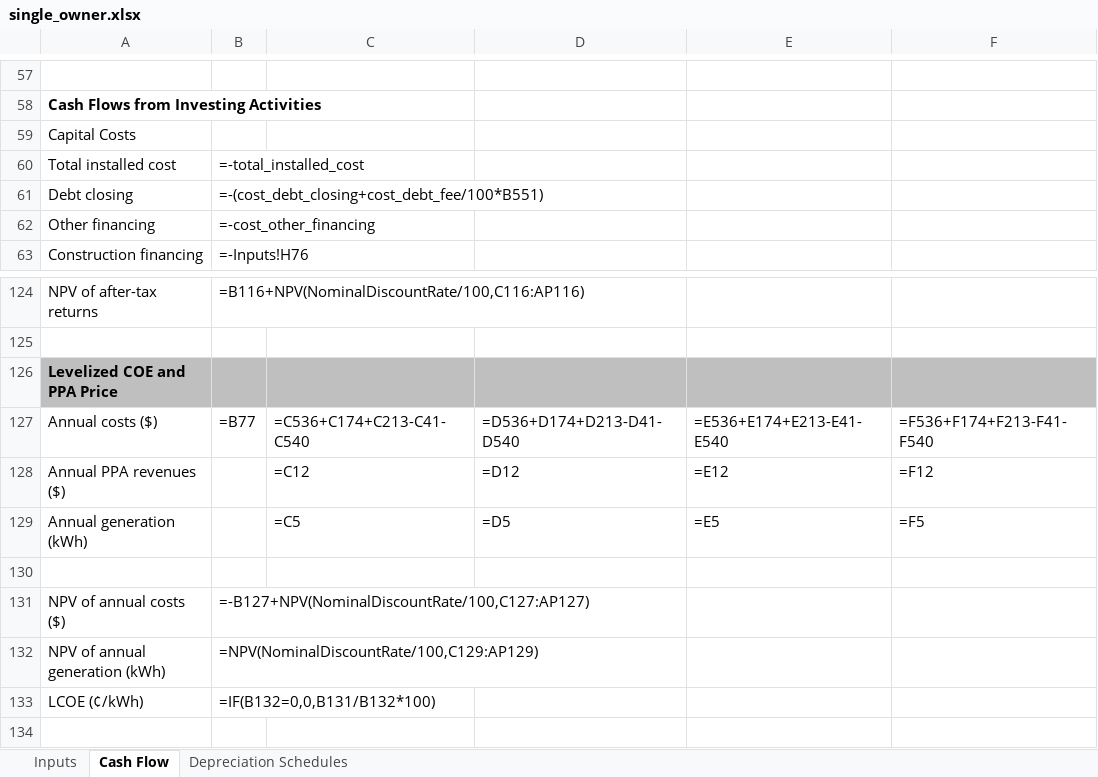
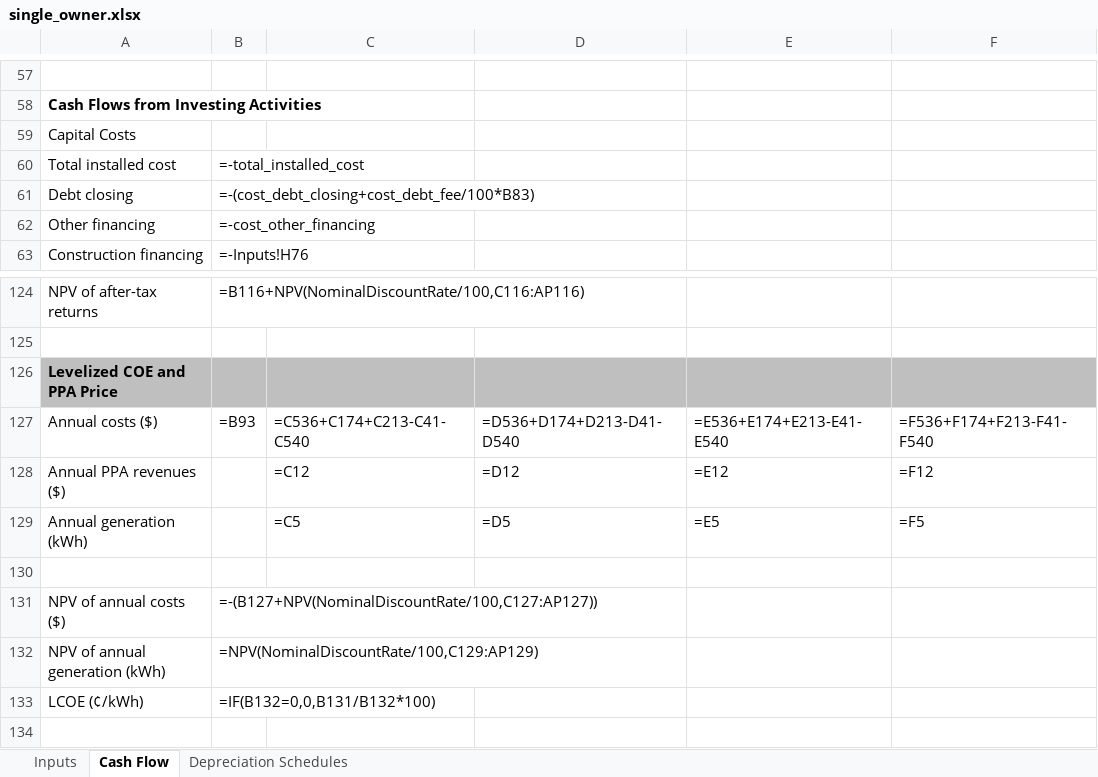
Before and after one commit to NREL/SAM, an Excel workbook: deploy/runtime/spreadsheets/single_owner.xlsx, sheet Cash Flow, drawn as a sheet; only a part is shown, gaps mark what is left out; values as stored, in another font and other column widths than the file's, no borders; formulas are shown in place of their values; the diff names each change by its address in the sheet, - before the commit and + after, or states it on an @@ line.

Commit message:
#bugfix - single owner spreadsheet to match with SAM - debt closing cost and annual cost and LCOE calculation.

```diff
--- a/deploy/runtime/spreadsheets/single_owner.xlsx (sheet Cash Flow)
+++ b/deploy/runtime/spreadsheets/single_owner.xlsx (sheet Cash Flow)
-B61: =-(cost_debt_closing+cost_debt_fee/100*B551)
+B61: =-(cost_debt_closing+cost_debt_fee/100*B83)
-B127: =B77
+B127: =B93
-B131: =-B127+NPV(NominalDiscountRate/100,C127:AP127)
+B131: =-(B127+NPV(NominalDiscountRate/100,C127:AP127))
```
Also changed, not shown: SAM TODO.xlsx.
